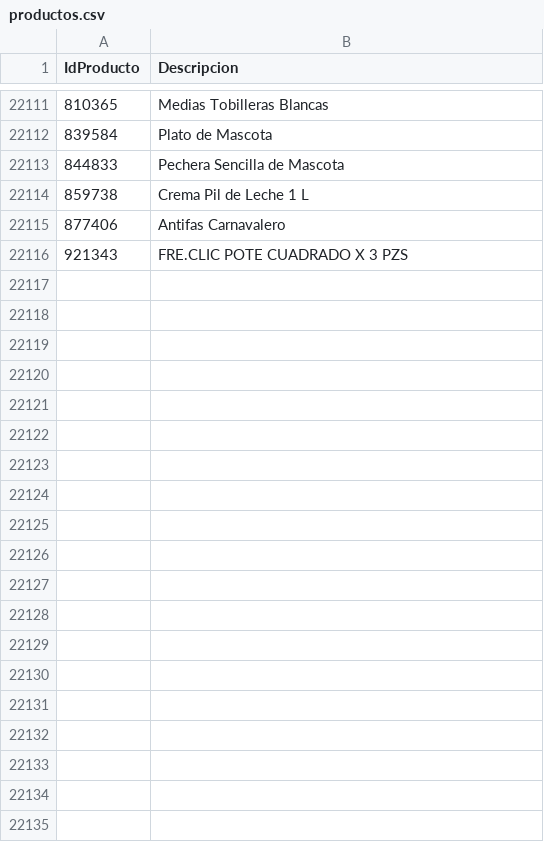
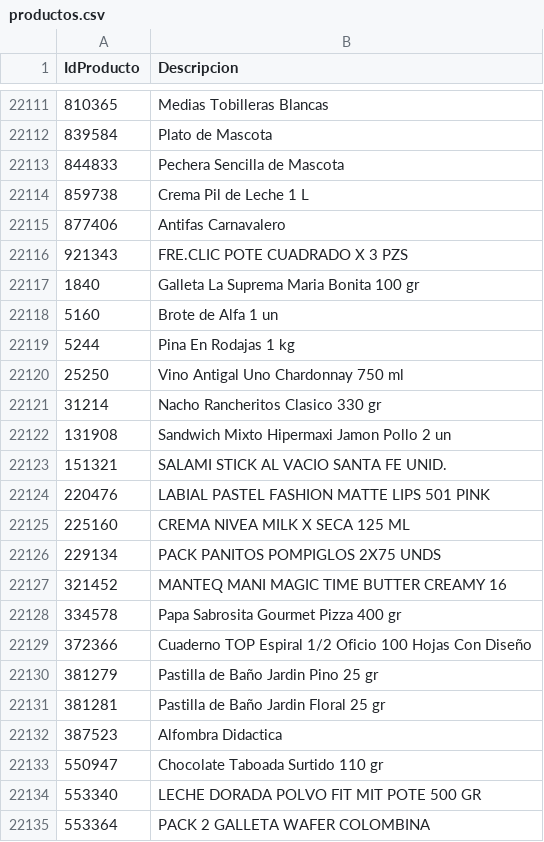
Before and after one commit to intikpo/precios-bolivia, a CSV file: data/raw/hipermaxi/productos.csv, drawn as a sheet; only a part is shown, gaps mark what is left out; the diff covers the shown part only; the diff names each change by its address in the sheet, - before the commit and + after, or states it on an @@ line.

```diff
--- a/data/raw/hipermaxi/productos.csv
+++ b/data/raw/hipermaxi/productos.csv
+row 22117: 1840 | Galleta La Suprema Maria Bonita 100 gr
+row 22118: 5160 | Brote de Alfa 1 un
+row 22119: 5244 | Pina En Rodajas 1 kg
+row 22120: 25250 | Vino Antigal Uno Chardonnay 750 ml
+row 22121: 31214 | Nacho Rancheritos Clasico 330 gr
+row 22122: 131908 | Sandwich Mixto Hipermaxi Jamon Pollo 2 un
+row 22123: 151321 | SALAMI STICK AL VACIO SANTA FE UNID.
+row 22124: 220476 | LABIAL PASTEL FASHION MATTE LIPS 501 PINK
+row 22125: 225160 | CREMA NIVEA MILK X SECA 125 ML
+row 22126: 229134 | PACK PANITOS POMPIGLOS 2X75 UNDS
+row 22127: 321452 | MANTEQ MANI MAGIC TIME BUTTER CREAMY 16
+row 22128: 334578 | Papa Sabrosita Gourmet Pizza 400 gr
+row 22129: 372366 | Cuaderno TOP Espiral 1/2 Oficio 100 Hojas Con Diseño
+row 22130: 381279 | Pastilla de Baño Jardin Pino 25 gr
+row 22131: 381281 | Pastilla de Baño Jardin Floral 25 gr
+row 22132: 387523 | Alfombra Didactica
+row 22133: 550947 | Chocolate Taboada Surtido 110 gr
+row 22134: 553340 | LECHE DORADA POLVO FIT MIT POTE 500 GR
+row 22135: 553364 | PACK 2 GALLETA WAFER COLOMBINA
```
Also changed, not shown: 33 added rows elsewhere in this file, 1 other file.
